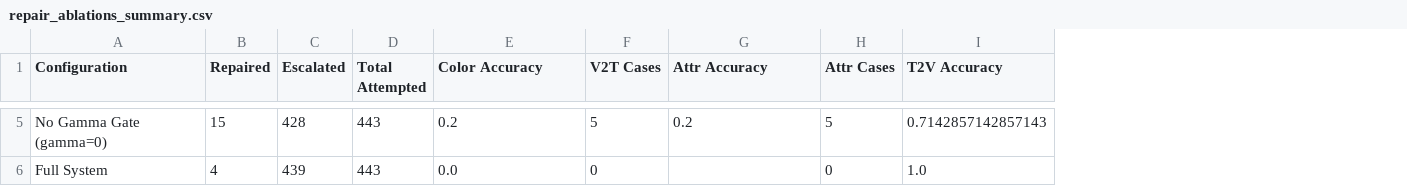
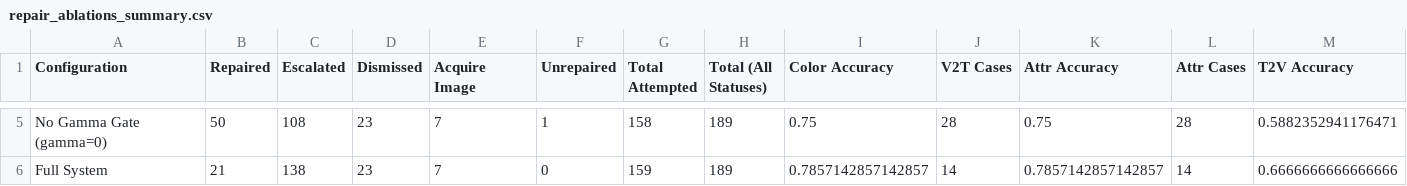
Before and after one commit to abdullah2142/TIGeR-Text-Image-Generative-Repair, a CSV file: paper_assets/results/synthetic/repair_ablations_summary.csv, drawn as a sheet; only a part is shown, gaps mark what is left out; addresses are those after the commit; the diff covers the shown part only; the diff names each change by its address in the sheet, - before the commit and + after, or states it on an @@ line.

```diff
--- a/paper_assets/results/synthetic/repair_ablations_summary.csv
+++ b/paper_assets/results/synthetic/repair_ablations_summary.csv
+column D (Dismissed), rows 5-6: 23 | 23
+column E (Acquire Image), rows 5-6: 7 | 7
+column F (Unrepaired), rows 5-6: 1 | 0
+column H (Total (All Statuses)), rows 5-6: 189 | 189
-B5 (Repaired): 15
+B5 (Repaired): 50
-C5 (Escalated): 428
+C5 (Escalated): 108
-G5 (Total Attempted): 443
+G5 (Total Attempted): 158
-I5 (Color Accuracy): 0.2
+I5 (Color Accuracy): 0.75
-J5 (V2T Cases): 5
+J5 (V2T Cases): 28
-K5 (Attr Accuracy): 0.2
+K5 (Attr Accuracy): 0.75
-L5 (Attr Cases): 5
+L5 (Attr Cases): 28
-M5 (T2V Accuracy): 0.7142857142857143
+M5 (T2V Accuracy): 0.5882352941176471
-B6 (Repaired): 4
+B6 (Repaired): 21
-C6 (Escalated): 439
+C6 (Escalated): 138
-G6 (Total Attempted): 443
+G6 (Total Attempted): 159
-I6 (Color Accuracy): 0.0
+I6 (Color Accuracy): 0.7857142857142857
-J6 (V2T Cases): 0
+J6 (V2T Cases): 14
-K6 (Attr Accuracy): (empty)
+K6 (Attr Accuracy): 0.7857142857142857
-L6 (Attr Cases): 0
+L6 (Attr Cases): 14
-M6 (T2V Accuracy): 1.0
+M6 (T2V Accuracy): 0.6666666666666666
```
Also changed, not shown: 1 added row, 1 removed row and 26 edited cells elsewhere in this file, paper_assets/results/abo/repair_ablations_summary.csv, paper_assets/results/abo/sweep_summary.csv, 23 other files.
